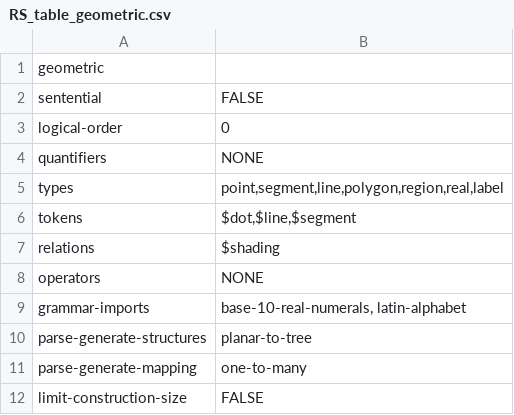
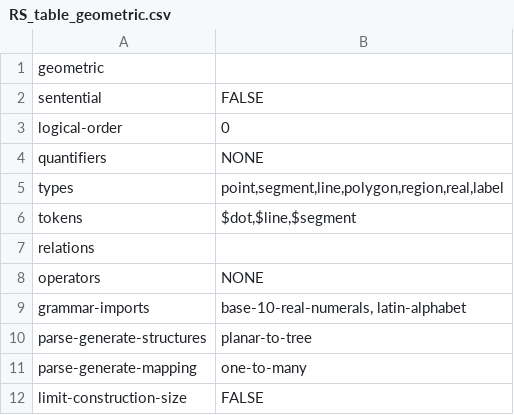
Before and after one commit to rep2rep/robin, a CSV file: src/strategies/tables/RS_table_geometric.csv, drawn as a sheet; only a part is shown.

Commit message:
fixed table

```diff
--- a/src/strategies/tables/RS_table_geometric.csv
+++ b/src/strategies/tables/RS_table_geometric.csv
@@ -6,3 +6,3 @@ types,"point,segment,line,polygon,region,real,label"
 tokens,"$dot,$line,$segment"
-relations,"$shading"
+relations,""
 operators,NONE
```
